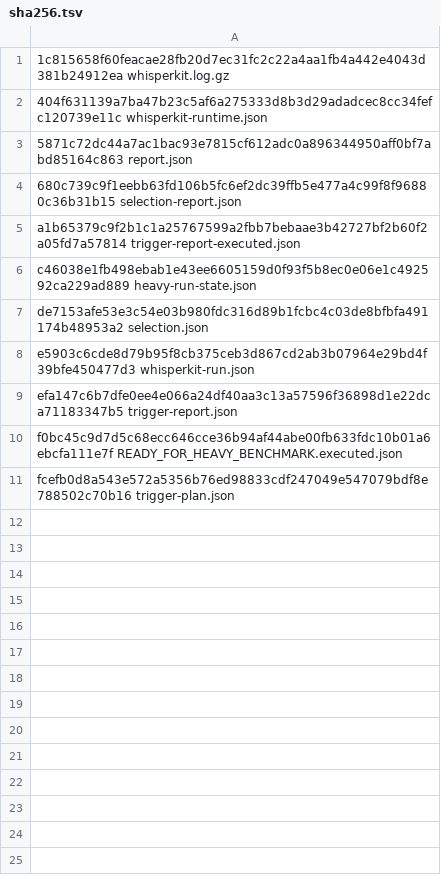
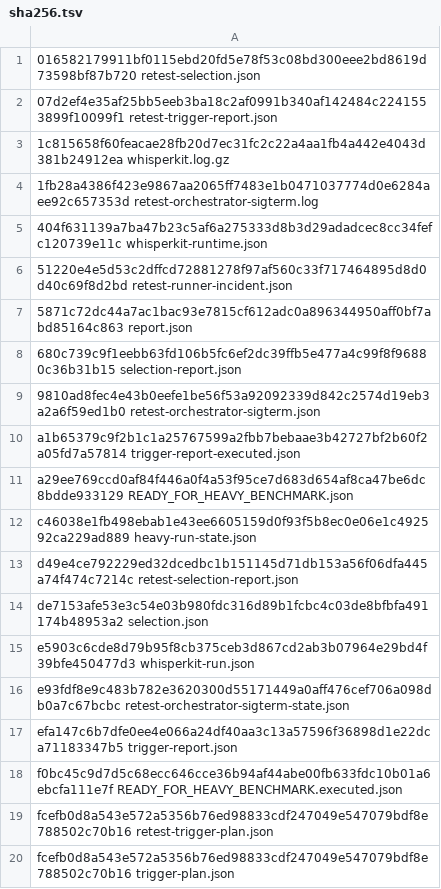
Before and after one commit to Apoze/whisperASR, a TSV file: docs/japanese-live/experiments/evidence/E29/sha256.tsv, drawn as a sheet; the diff names each change by its address in the sheet, - before the commit and + after, or states it on an @@ line.

Commit message:
test: prepare targeted WhisperKit downstream benchmark

```diff
--- a/docs/japanese-live/experiments/evidence/E29/sha256.tsv
+++ b/docs/japanese-live/experiments/evidence/E29/sha256.tsv
+row 1: 016582179911bf0115ebd20fd5e78f53c08bd300eee2bd8619d73598bf87b720 retest-selection.json
+row 2: 07d2ef4e35af25bb5eeb3ba18c2af0991b340af142484c2241553899f10099f1 retest-trigger-report.json
+row 4: 1fb28a4386f423e9867aa2065ff7483e1b0471037774d0e6284aee92c657353d retest-orchestrator-sigterm.log
+row 6: 51220e4e5d53c2dffcd72881278f97af560c33f717464895d8d0d40c69f8d2bd retest-runner-incident.json
+row 9: 9810ad8fec4e43b0eefe1be56f53a92092339d842c2574d19eb3a2a6f59ed1b0 retest-orchestrator-sigterm.json
+row 11: a29ee769ccd0af84f446a0f4a53f95ce7d683d654af8ca47be6dc8bdde933129 READY_FOR_HEAVY_BENCHMARK.json
+row 13: d49e4ce792229ed32dcedbc1b151145d71db153a56f06dfa445a74f474c7214c retest-selection-report.json
+row 16: e93fdf8e9c483b782e3620300d55171449a0aff476cef706a098db0a7c67bcbc retest-orchestrator-sigterm-state.json
+row 19: fcefb0d8a543e572a5356b76ed98833cdf247049e547079bdf8e788502c70b16 retest-trigger-plan.json
```
Also changed, not shown: 5 other files.
